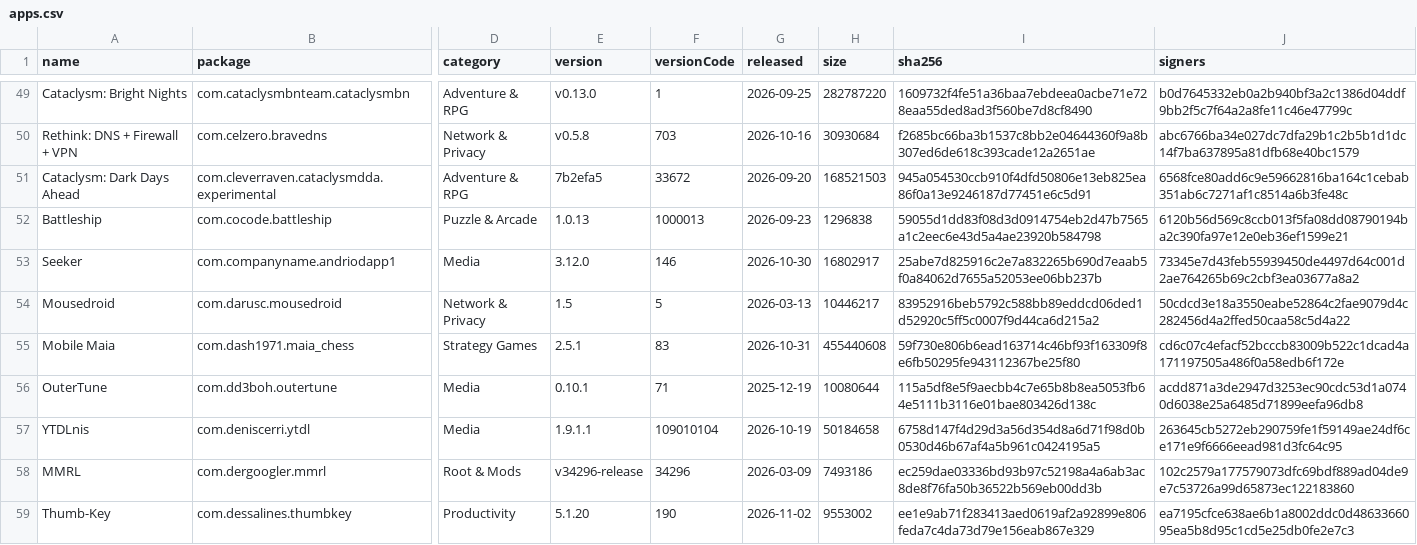
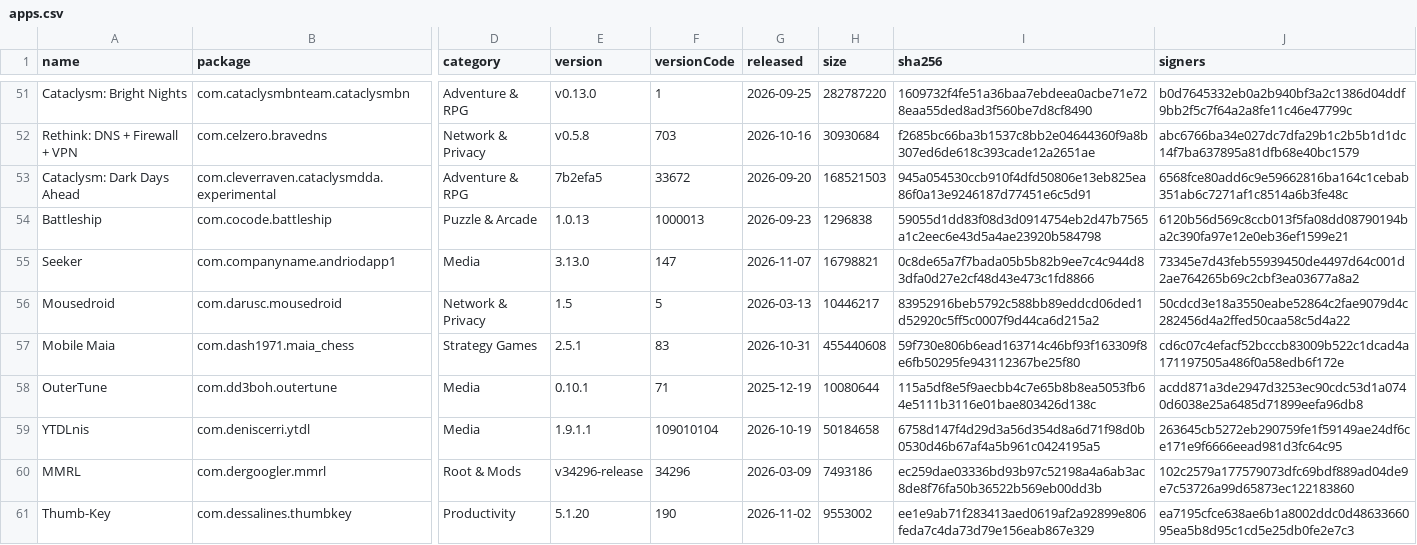
Before and after one commit to 2113apps/verified-android-apps, a CSV file: apps.csv, drawn as a sheet; only a part is shown, gaps mark what is left out; addresses are those after the commit; the diff covers the shown part only; the diff names each change by its address in the sheet, - before the commit and + after, or states it on an @@ line.

```diff
--- a/apps.csv
+++ b/apps.csv
-E55 (version): 3.12.0
+E55 (version): 3.13.0
-F55 (versionCode): 146
+F55 (versionCode): 147
-G55 (released): 2026-10-30
+G55 (released): 2026-11-07
-H55 (size): 16802917
+H55 (size): 16798821
-I55 (sha256): 25abe7d825916c2e7a832265b690d7eaab5f0a84062d7655a52053ee06bb237b
+I55 (sha256): 0c8de65a7f7bada05b5b82b9ee7c4c944d83dfa0d27e2cf48d43e473c1fd8866
```
Also changed, not shown: 7 added rows and 36 edited cells elsewhere in this file, 2 other files.
